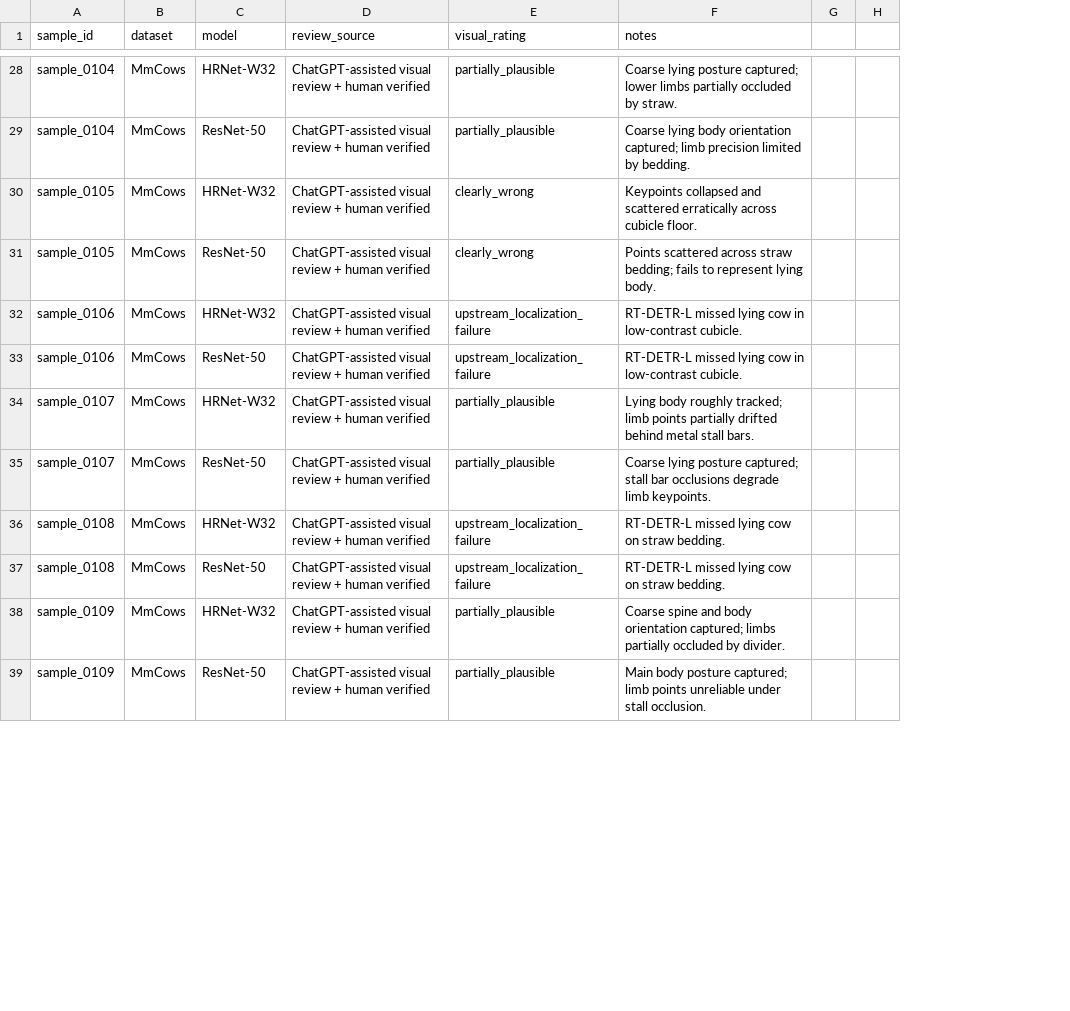
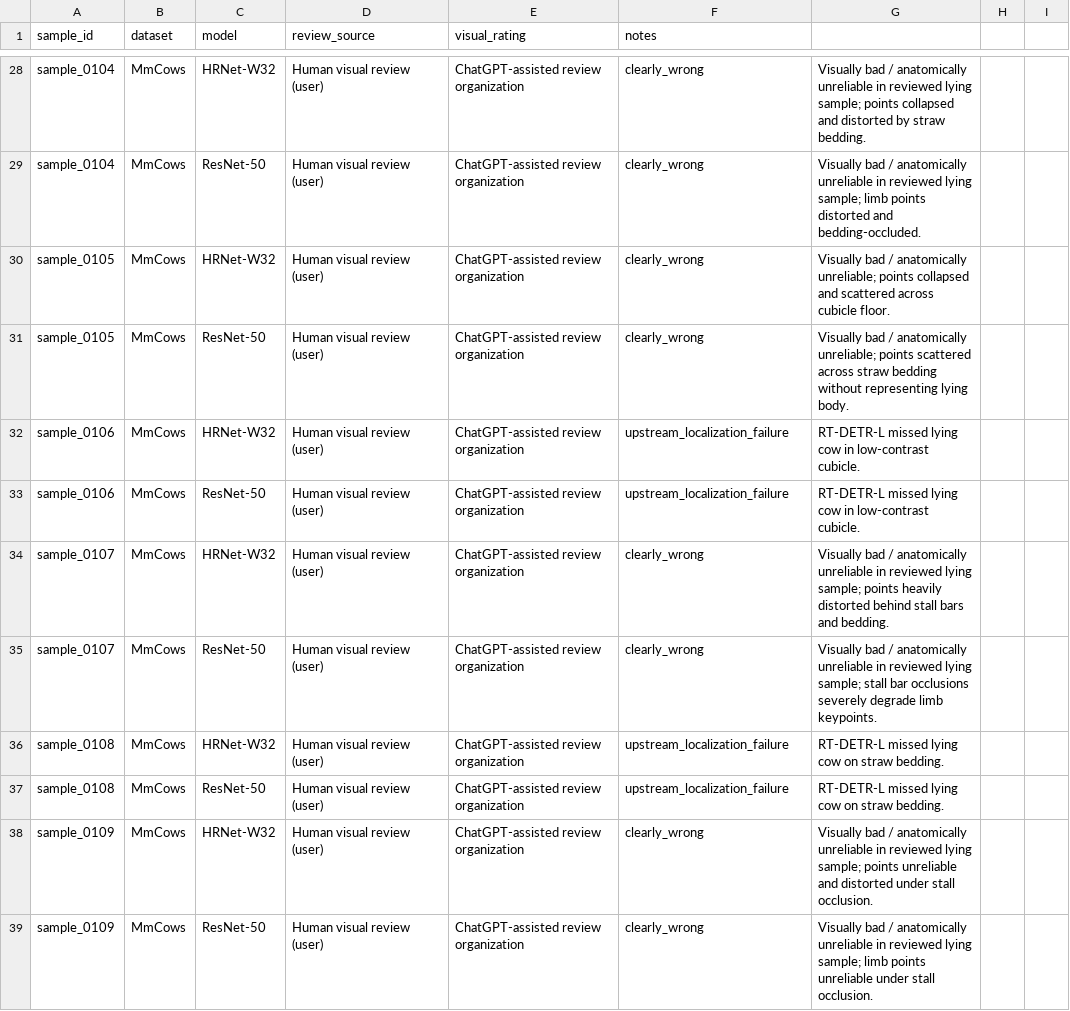
Before and after one commit to Hasinish/cattle-health-monitoring-multi-task-model, a CSV file: artifacts/perception_audit/pose_manual_review.csv, drawn as a sheet; only a part is shown, gaps mark what is left out; the diff covers the shown part only; the diff names each change by its address in the sheet, - before the commit and + after, or states it on an @@ line.

Commit message:
fix(audit): correct Step 2.3 human review provenance and subset scope

```diff
--- a/artifacts/perception_audit/pose_manual_review.csv
+++ b/artifacts/perception_audit/pose_manual_review.csv
+column G, rows 28-39: Visually bad / anatomically unreliable in reviewed lying sample; points collapsed and distorted by straw bedding. | Visually bad / anatomically unreliable in reviewed lying sample; limb points distorted and bedding-occluded. | Visually bad / anatomically unreliable; points collapsed and scattered across cubicle floor. | Visually bad / anatomically unreliable; points scattered across straw bedding without representing lying body. | RT-DETR-L missed lying cow in low-contrast cubicle. | RT-DETR-L missed lying cow in low-contrast cubicle. | Visually bad / anatomically unreliable in reviewed lying sample; points heavily distorted behind stall bars and bedding. | Visually bad / anatomically unreliable in reviewed lying sample; stall bar occlusions severely degrade limb keypoints. | RT-DETR-L missed lying cow on straw bedding. | RT-DETR-L missed lying cow on straw bedding. | Visually bad / anatomically unreliable in reviewed lying sample; points unreliable and distorted under stall occlusion. | Visually bad / anatomically unreliable in reviewed lying sample; limb points unreliable under stall occlusion.
-D28:D39 (review_source): ChatGPT-assisted visual review + human verified
+D28:D39 (review_source): Human visual review (user)
-E28:E29 (visual_rating): partially_plausible
+E28:E29 (visual_rating): ChatGPT-assisted review organization
-F28 (notes): Coarse lying posture captured; lower limbs partially occluded by straw.
+F28 (notes): clearly_wrong
-F29 (notes): Coarse lying body orientation captured; limb precision limited by bedding.
+F29 (notes): clearly_wrong
-E30:E31 (visual_rating): clearly_wrong
+E30:E31 (visual_rating): ChatGPT-assisted review organization
-F30 (notes): Keypoints collapsed and scattered erratically across cubicle floor.
+F30 (notes): clearly_wrong
-F31 (notes): Points scattered across straw bedding; fails to represent lying body.
+F31 (notes): clearly_wrong
-E32:E33 (visual_rating): upstream_localization_failure
+E32:E33 (visual_rating): ChatGPT-assisted review organization
-F32:F33 (notes): RT-DETR-L missed lying cow in low-contrast cubicle.
+F32:F33 (notes): upstream_localization_failure
-E34:E35 (visual_rating): partially_plausible
+E34:E35 (visual_rating): ChatGPT-assisted review organization
-F34 (notes): Lying body roughly tracked; limb points partially drifted behind metal stall bars.
+F34 (notes): clearly_wrong
-F35 (notes): Coarse lying posture captured; stall bar occlusions degrade limb keypoints.
+F35 (notes): clearly_wrong
-E36:E37 (visual_rating): upstream_localization_failure
+E36:E37 (visual_rating): ChatGPT-assisted review organization
-F36:F37 (notes): RT-DETR-L missed lying cow on straw bedding.
+F36:F37 (notes): upstream_localization_failure
-E38:E39 (visual_rating): partially_plausible
+E38:E39 (visual_rating): ChatGPT-assisted review organization
-F38 (notes): Coarse spine and body orientation captured; limbs partially occluded by divider.
+F38 (notes): clearly_wrong
-F39 (notes): Main body posture captured; limb points unreliable under stall occlusion.
+F39 (notes): clearly_wrong
```
Also changed, not shown: 144 edited cells elsewhere in this file, 5 other files.
